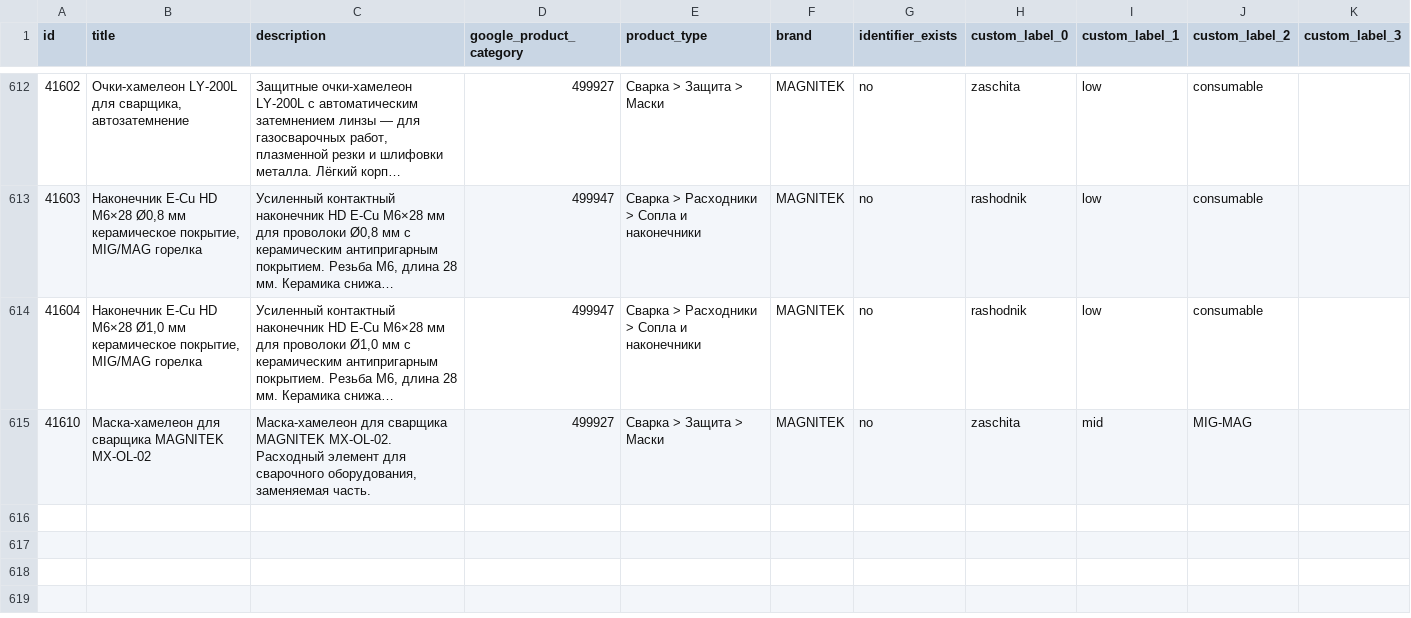
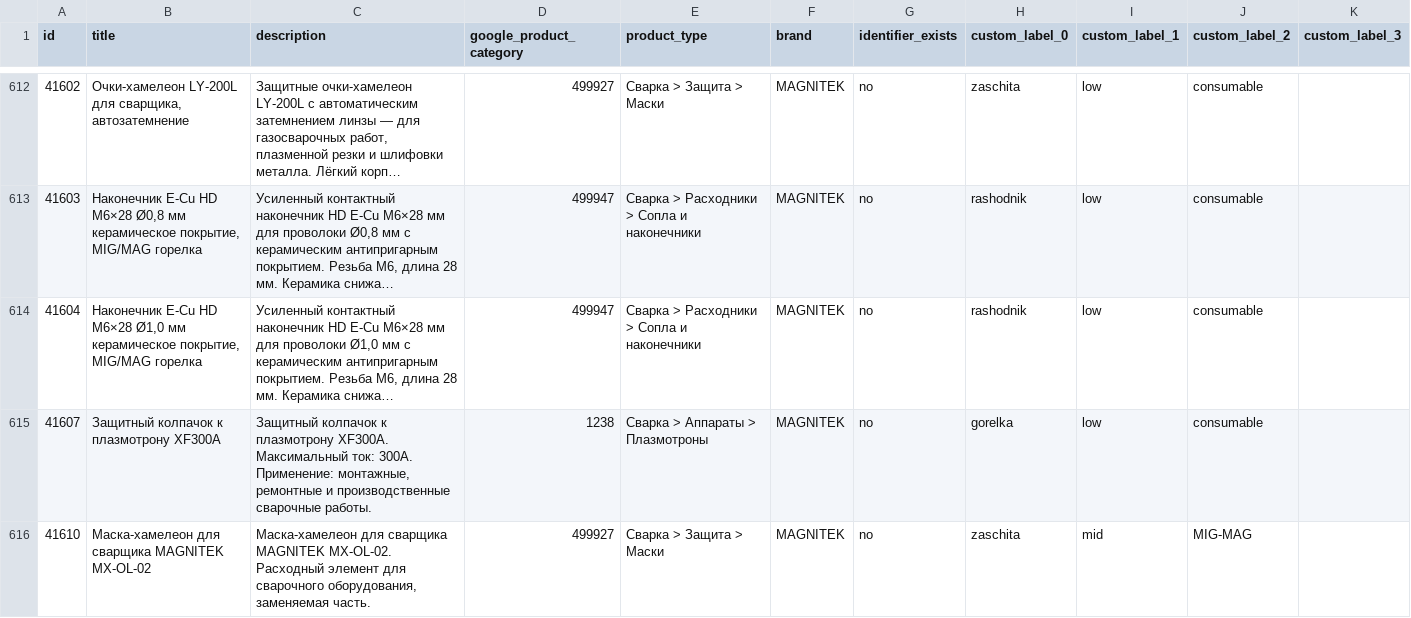
Before and after one commit to killertrafic-lgtm/magnitek-feed-cleaner, a CSV file: docs/magnitek-supplemental.csv, drawn as a sheet; only a part is shown, gaps mark what is left out; long unchanged cells end in …; the diff names each change by its address in the sheet, - before the commit and + after, or states it on an @@ line.

```diff
--- a/docs/magnitek-supplemental.csv
+++ b/docs/magnitek-supplemental.csv
+row 615: 41607 | Защитный колпачок к плазмотрону XF300А | Защитный колпачок к плазмотрону XF300А. Максимальный ток: 300А. Применение: монтажные, ремонтные и производственные сварочные работы. | 1238 | Сварка > Аппараты > Плазмотроны | MAGNITEK | no | gorelka | low | consumable
```
